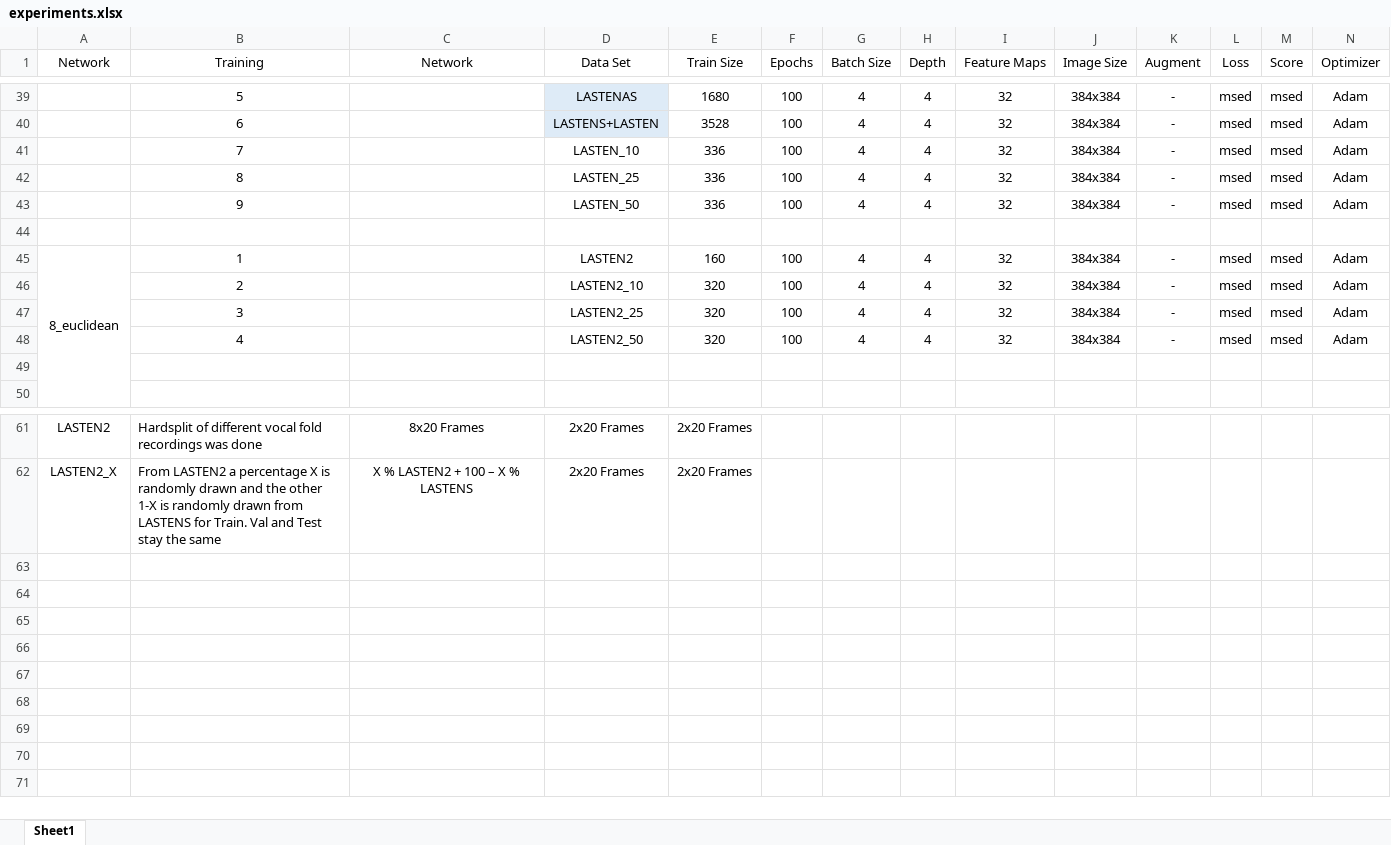
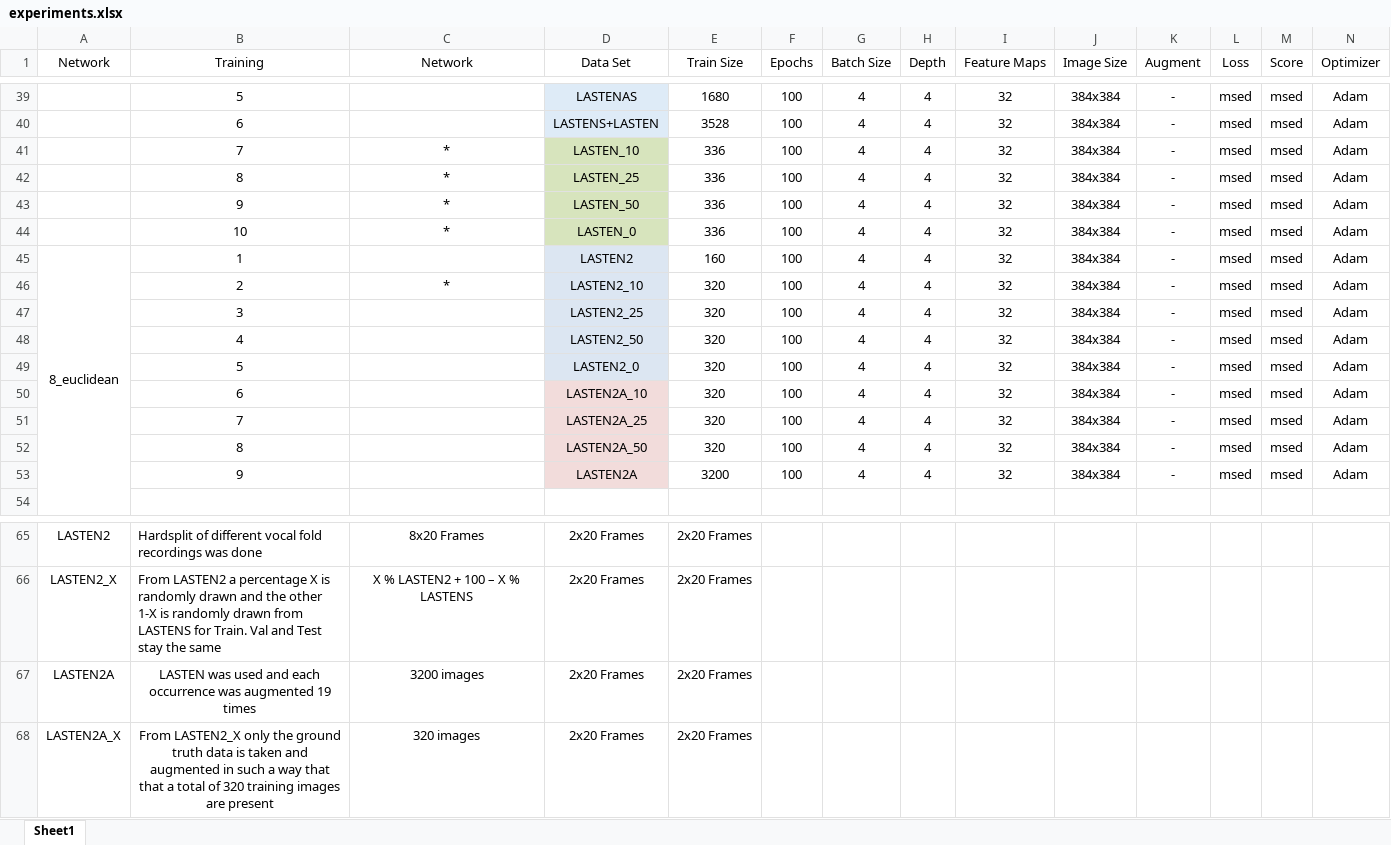
Before and after one commit to julzil/endolas, an Excel workbook: experiments/experiments.xlsx, sheet Sheet1, drawn as a sheet; only a part is shown, gaps mark what is left out; values as stored, in another font and other column widths than the file's, no borders; rows hold the shown columns only; the diff names each change by its address in the sheet, - before the commit and + after, or states it on an @@ line.

```diff
--- a/experiments/experiments.xlsx (sheet Sheet1)
+++ b/experiments/experiments.xlsx (sheet Sheet1)
-C41:C43 (Network): (empty)
+C41:C43 (Network): *
-D41:D44 fill: none
+D41:D44 fill: #D7E4BD
-row 44: (empty)
+row 44:  | 10 | * | LASTEN_0 | 336 | 100 | 4 | 4 | 32 | 384x384 | - | msed | msed | Adam
-D45:D49 fill: none
+D45:D49 fill: #DCE6F2
-C46 (Network): (empty)
+C46 (Network): *
-row 49: (empty)
+row 49:  | 5 |  | LASTEN2_0 | 320 | 100 | 4 | 4 | 32 | 384x384 | - | msed | msed | Adam
+row 50:  | 6 |  | LASTEN2A_10 | 320 | 100 | 4 | 4 | 32 | 384x384 | - | msed | msed | Adam
+row 51:  | 7 |  | LASTEN2A_25 | 320 | 100 | 4 | 4 | 32 | 384x384 | - | msed | msed | Adam
+row 52:  | 8 |  | LASTEN2A_50 | 320 | 100 | 4 | 4 | 32 | 384x384 | - | msed | msed | Adam
+row 53:  | 9 |  | LASTEN2A | 3200 | 100 | 4 | 4 | 32 | 384x384 | - | msed | msed | Adam
+row 67: LASTEN2A | LASTEN was used and each occurrence was augmented 19 times | 3200 images | 2x20 Frames | 2x20 Frames
+row 68: LASTEN2A_X | From LASTEN2_X only the ground truth data is taken and augmented in such a way that that a total of 320 training images are present | 320 images | 2x20 Frames | 2x20 Frames
```
Also changed, not shown: formulas that keep their value, 7 other files.
